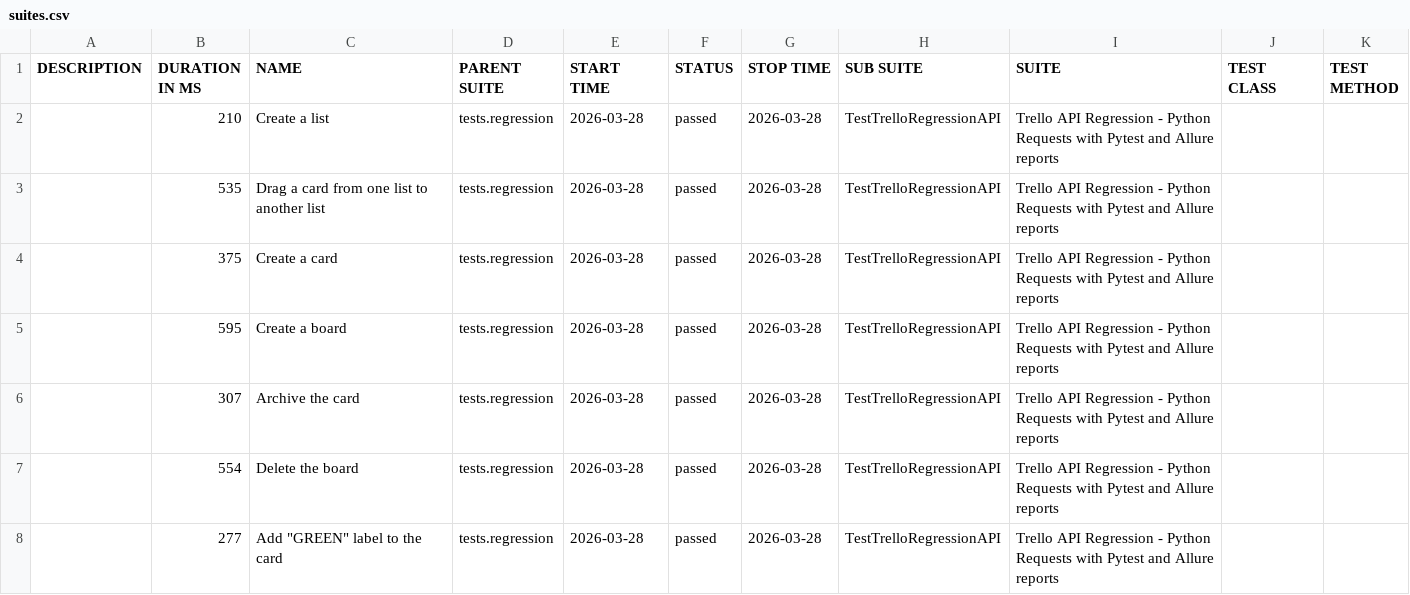
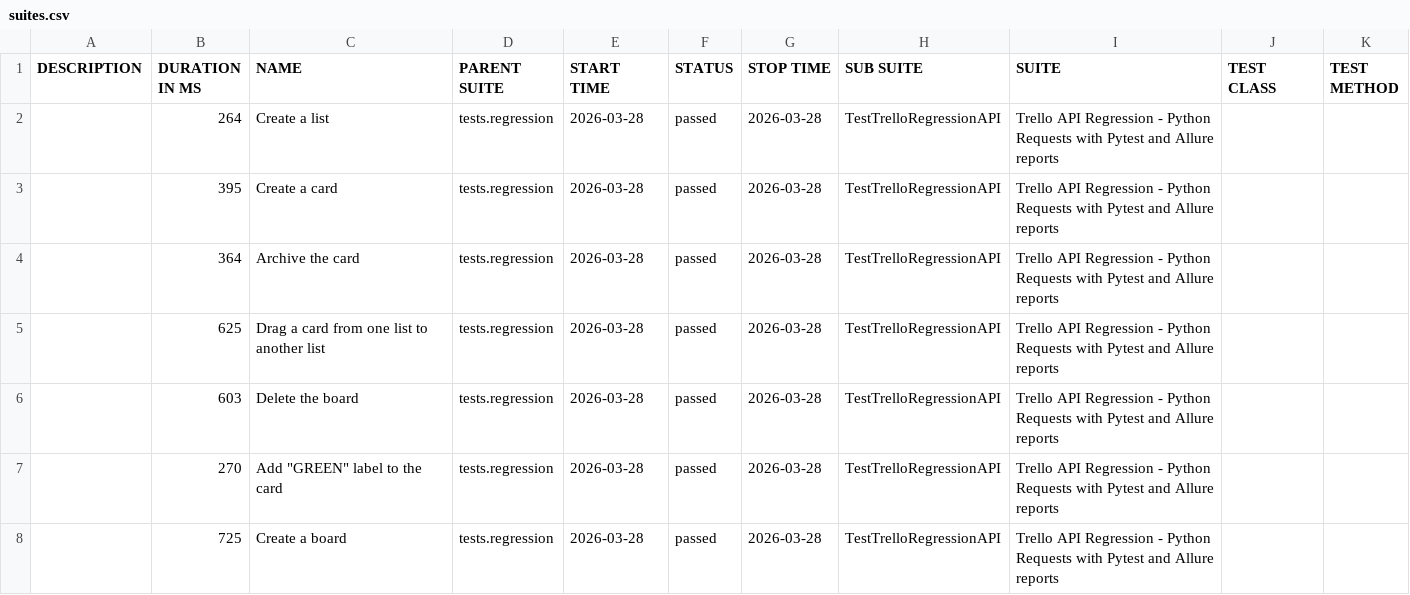
Before and after one commit to vkqapro/pythonRequestsAPI, a CSV file: data/suites.csv, drawn as a sheet.

Commit message:
Deploying to gh-pages from @ vkqapro/pythonRequestsAPI@35859a215af848e7e6b5d2f0d7978cee2e6928b4 🚀

```diff
--- a/data/suites.csv
+++ b/data/suites.csv
@@ -1,8 +1,8 @@
 "DESCRIPTION","DURATION IN MS","NAME","PARENT SUITE","START TIME","STATUS","STOP TIME","SUB SUITE","SUITE","TEST CLASS","TEST METHOD"
-"","210","Create a list","tests.regression","2026-03-28","passed","2026-03-28","TestTrelloRegressionAPI","Trello API Regression - Python Requests with Pytest and Allure reports","",""
-"","535","Drag a card from one list to another list","tests.regression","2026-03-28","passed","2026-03-28","TestTrelloRegressionAPI","Trello API Regression - Python Requests with Pytest and Allure reports","",""
-"","375","Create a card","tests.regression","2026-03-28","passed","2026-03-28","TestTrelloRegressionAPI","Trello API Regression - Python Requests with Pytest and Allure reports","",""
-"","595","Create a board","tests.regression","2026-03-28","passed","2026-03-28","TestTrelloRegressionAPI","Trello API Regression - Python Requests with Pytest and Allure reports","",""
-"","307","Archive the card","tests.regression","2026-03-28","passed","2026-03-28","TestTrelloRegressionAPI","Trello API Regression - Python Requests with Pytest and Allure reports","",""
-"","554","Delete the board","tests.regression","2026-03-28","passed","2026-03-28","TestTrelloRegressionAPI","Trello API Regression - Python Requests with Pytest and Allure reports","",""
-"","277","Add ""GREEN"" label to the card","tests.regression","2026-03-28","passed","2026-03-28","TestTrelloRegressionAPI","Trello API Regression - Python Requests with Pytest and Allure reports","",""
+"","264","Create a list","tests.regression","2026-03-28","passed","2026-03-28","TestTrelloRegressionAPI","Trello API Regression - Python Requests with Pytest and Allure reports","",""
+"","395","Create a card","tests.regression","2026-03-28","passed","2026-03-28","TestTrelloRegressionAPI","Trello API Regression - Python Requests with Pytest and Allure reports","",""
+"","364","Archive the card","tests.regression","2026-03-28","passed","2026-03-28","TestTrelloRegressionAPI","Trello API Regression - Python Requests with Pytest and Allure reports","",""
+"","625","Drag a card from one list to another list","tests.regression","2026-03-28","passed","2026-03-28","TestTrelloRegressionAPI","Trello API Regression - Python Requests with Pytest and Allure reports","",""
+"","603","Delete the board","tests.regression","2026-03-28","passed","2026-03-28","TestTrelloRegressionAPI","Trello API Regression - Python Requests with Pytest and Allure reports","",""
+"","270","Add ""GREEN"" label to the card","tests.regression","2026-03-28","passed","2026-03-28","TestTrelloRegressionAPI","Trello API Regression - Python Requests with Pytest and Allure reports","",""
+"","725","Create a board","tests.regression","2026-03-28","passed","2026-03-28","TestTrelloRegressionAPI","Trello API Regression - Python Requests with Pytest and Allure reports","",""
```
Also changed, not shown: 28 other files.
